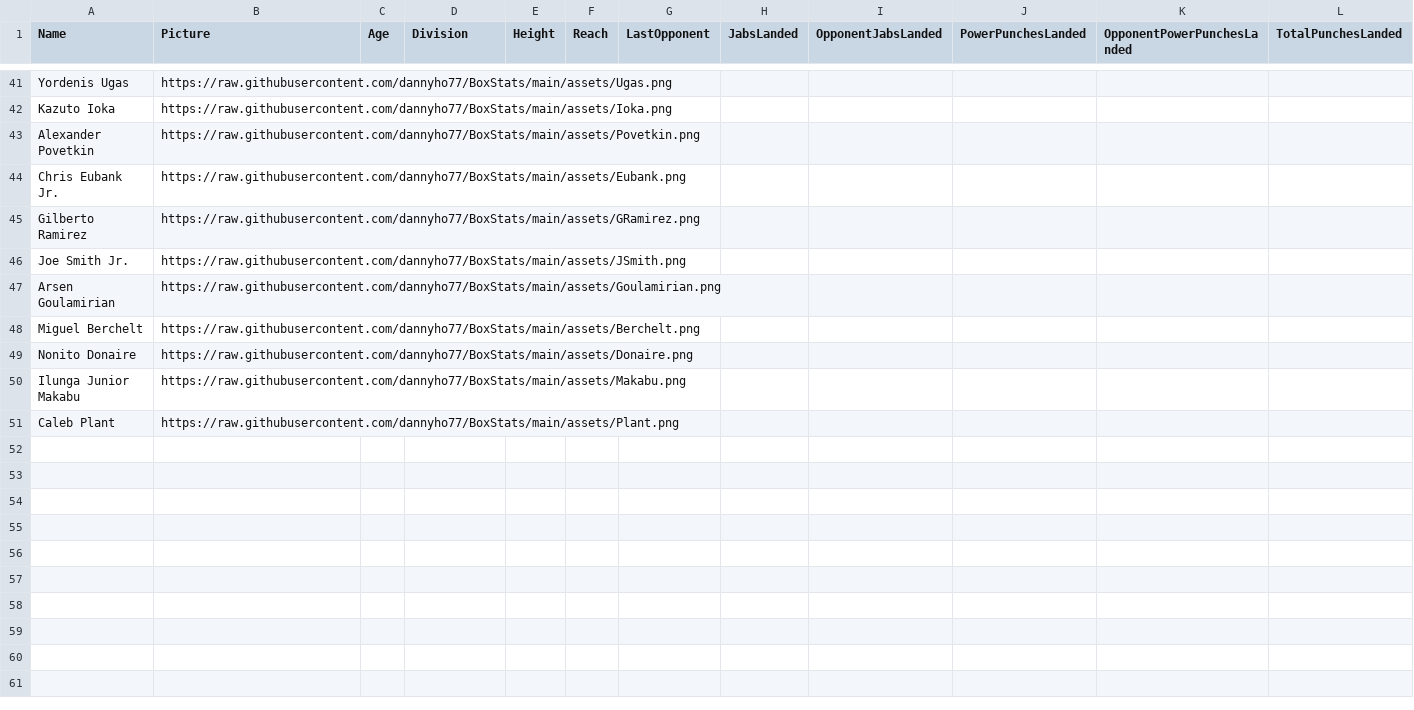
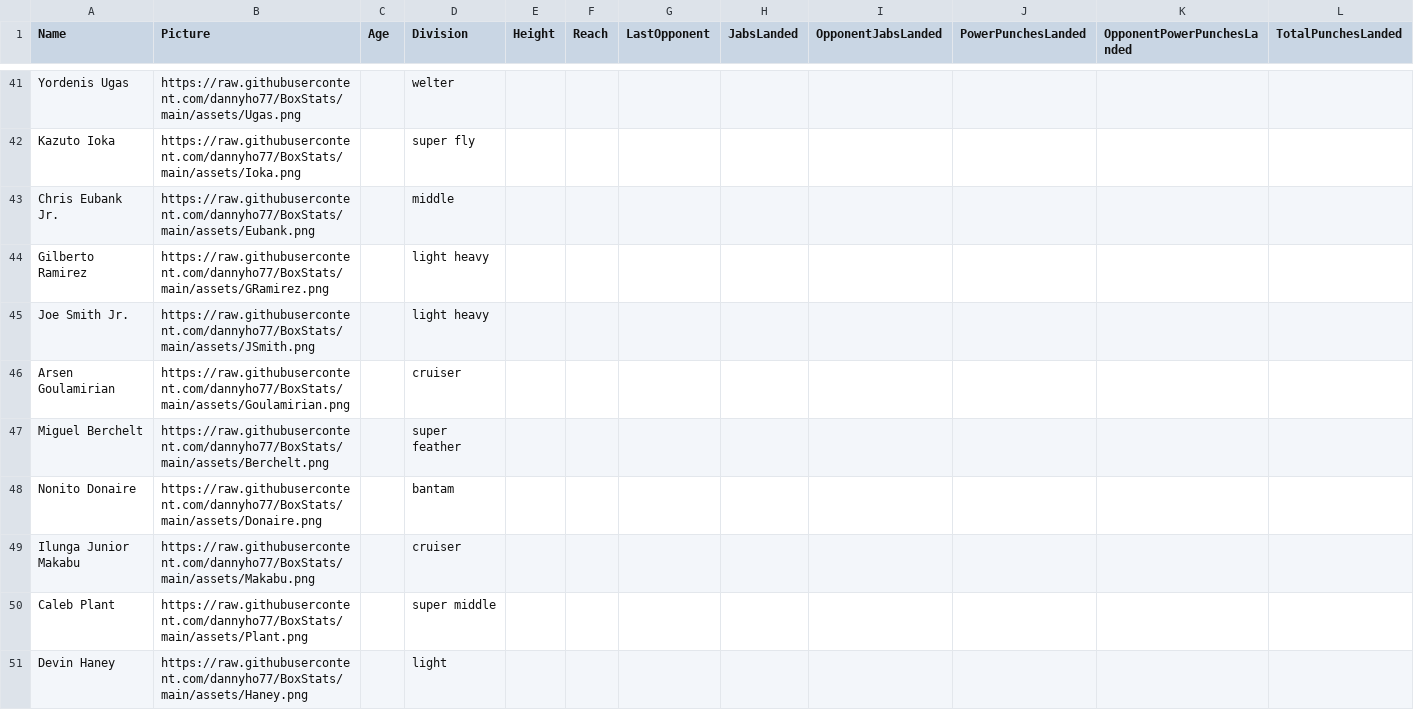
Before and after one commit to dannyho77/BoxStats, a CSV file: assets/fighters_info.csv, drawn as a sheet; only a part is shown, gaps mark what is left out; removed rows and columns are numbered as before the commit, all else as after; rows hold the shown columns only; the diff covers the shown part only; the diff names each change by its address in the sheet, - before the commit and + after, or states it on an @@ line.

```diff
--- a/assets/fighters_info.csv
+++ b/assets/fighters_info.csv
-D41 (Division): (empty)
+D41 (Division): welter
-D42 (Division): (empty)
+D42 (Division): super fly
-row 43: Alexander Povetkin | https://raw.githubusercontent.com/dannyho77/BoxStats/main/assets/Povetkin.png
-D43 (Division): (empty)
+D43 (Division): middle
-D44:D45 (Division): (empty)
+D44:D45 (Division): light heavy
-D46 (Division): (empty)
+D46 (Division): cruiser
-D47 (Division): (empty)
+D47 (Division): super feather
-D48 (Division): (empty)
+D48 (Division): bantam
-D49 (Division): (empty)
+D49 (Division): cruiser
-D50 (Division): (empty)
+D50 (Division): super middle
+row 51: Devin Haney | https://raw.githubusercontent.com/dannyho77/BoxStats/main/assets/Haney.png |  | light
```
Also changed, not shown: 1 added row, 1 removed row and 26 edited cells elsewhere in this file, 1 other file.
